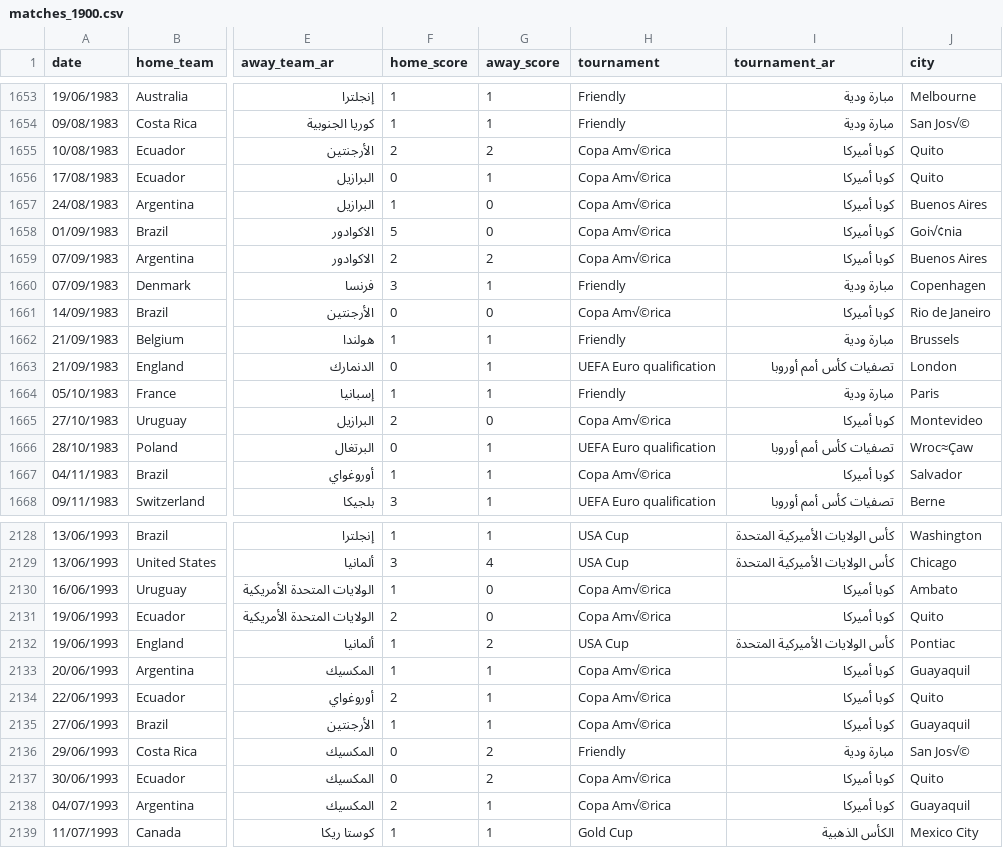
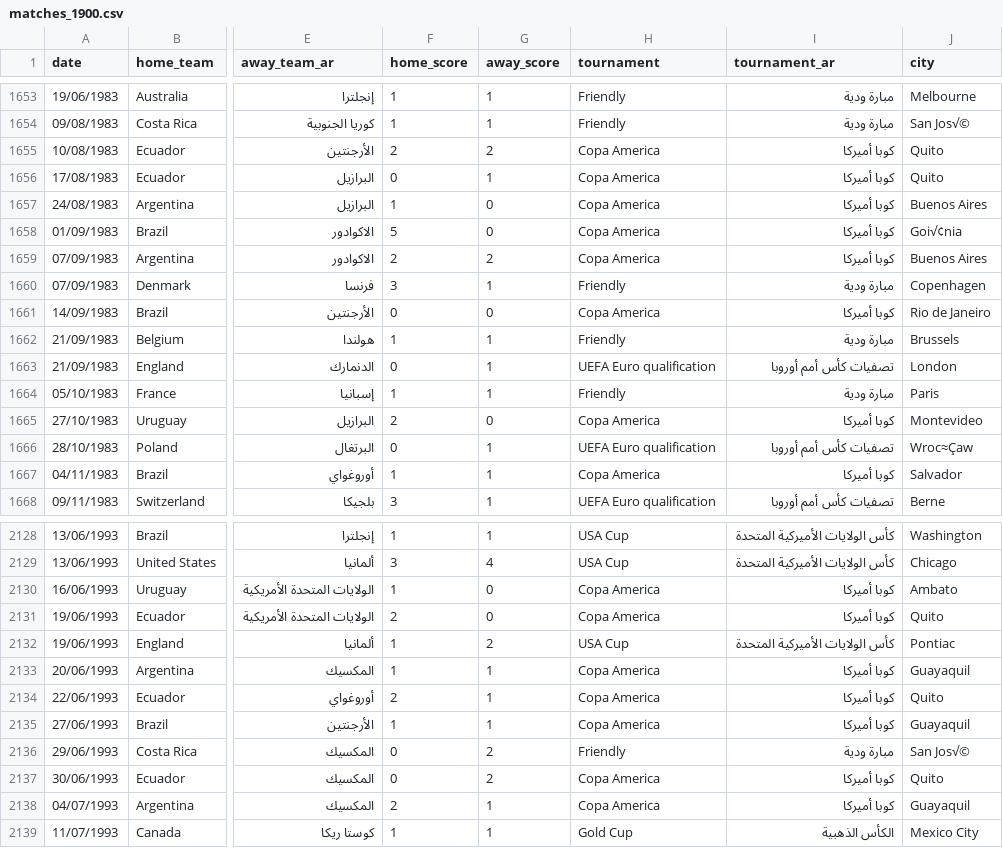
Before and after one commit to muhhossein/world_cup_history, a CSV file: matches_1900.csv, drawn as a sheet; only a part is shown, gaps mark what is left out; the diff covers the shown part only; the diff names each change by its address in the sheet, - before the commit and + after, or states it on an @@ line.

```diff
--- a/matches_1900.csv
+++ b/matches_1900.csv
-H1655:H1659 (tournament): Copa Am√©rica
+H1655:H1659 (tournament): Copa America
-H1661 (tournament): Copa Am√©rica
+H1661 (tournament): Copa America
-H1665 (tournament): Copa Am√©rica
+H1665 (tournament): Copa America
-H1667 (tournament): Copa Am√©rica
+H1667 (tournament): Copa America
-H2130:H2131 (tournament): Copa Am√©rica
+H2130:H2131 (tournament): Copa America
-H2133:H2135 (tournament): Copa Am√©rica
+H2133:H2135 (tournament): Copa America
-H2137:H2138 (tournament): Copa Am√©rica
+H2137:H2138 (tournament): Copa America
```
Also changed, not shown: 166 edited cells elsewhere in this file, 10 other files.
